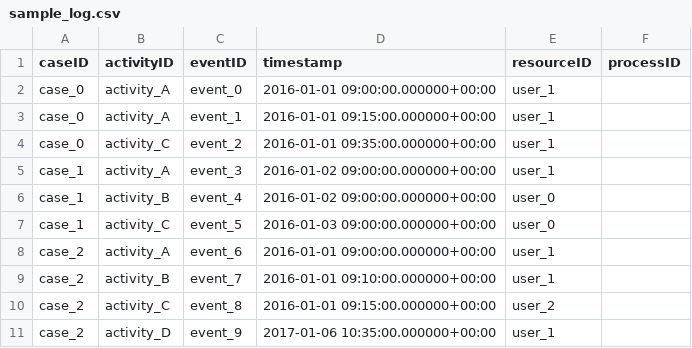
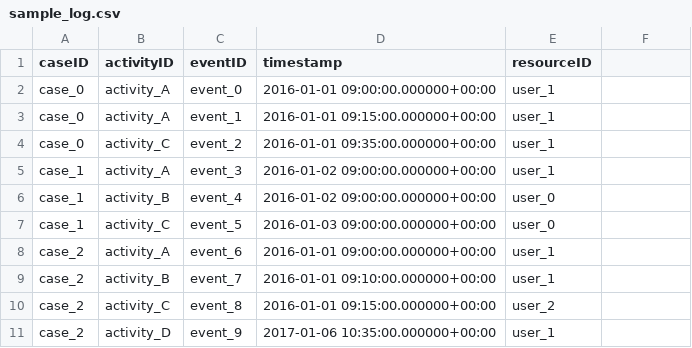
Before and after one commit to riley-momo/process-mining-ontology-development, a CSV file: data/sample_log.csv, drawn as a sheet.

```diff
--- a/data/sample_log.csv
+++ b/data/sample_log.csv
@@ -1,2 +1,2 @@
-caseID,activityID,eventID,timestamp,resourceID, processID
+caseID,activityID,eventID,timestamp,resourceID
 case_0,activity_A,event_0,2016-01-01 09:00:00.000000+00:00,user_1
```
Also changed, not shown: 6 other files.
